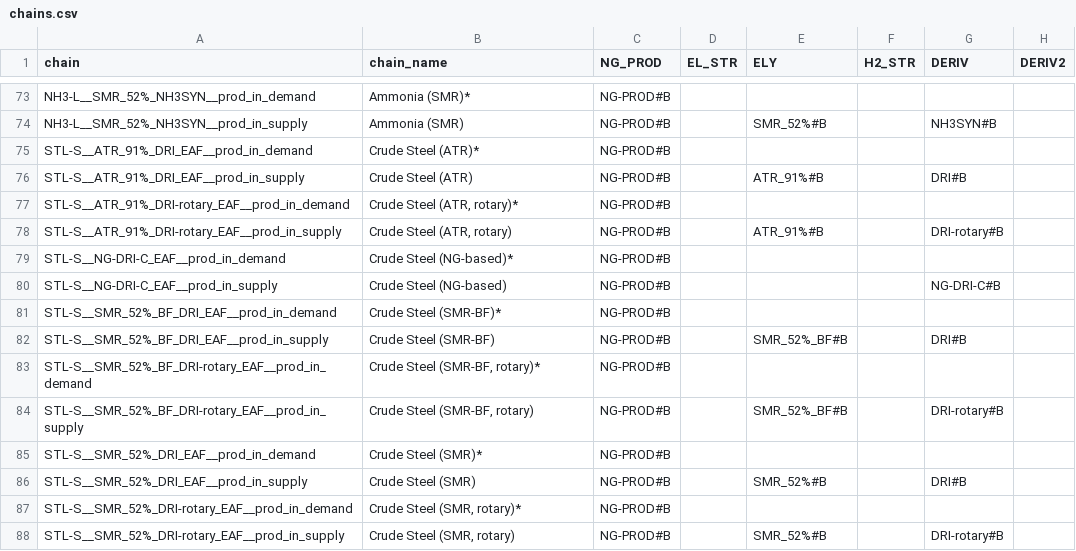
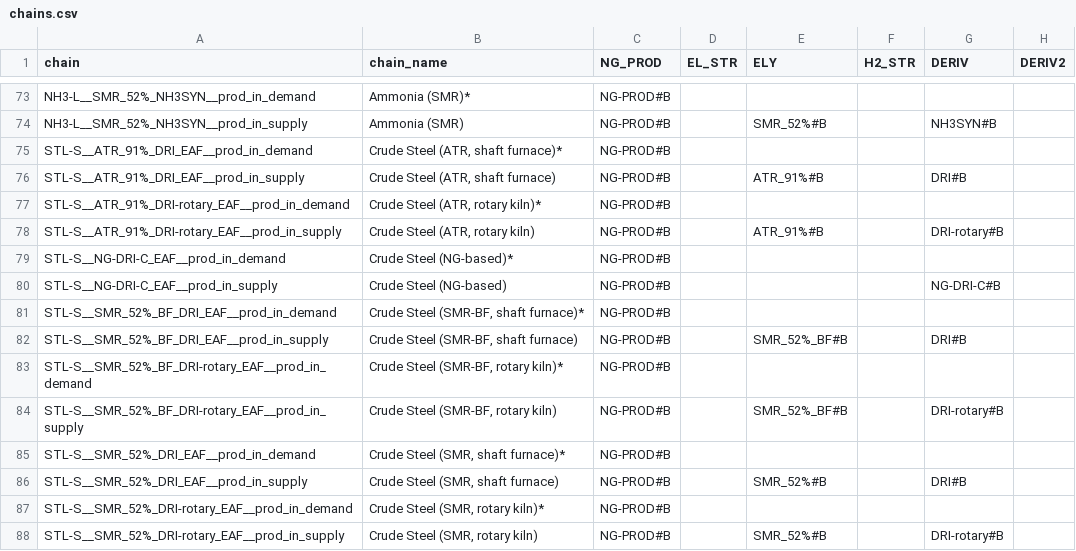
Before and after one commit to agoenergy/ptx-boa, a CSV file: ptxboa/static/chains.csv, drawn as a sheet; only a part is shown, gaps mark what is left out; the diff covers the shown part only; the diff names each change by its address in the sheet, - before the commit and + after, or states it on an @@ line.

Commit message:
update chains rotary kiln

```diff
--- a/ptxboa/static/chains.csv
+++ b/ptxboa/static/chains.csv
-B75 (chain_name): Crude Steel (ATR)*
+B75 (chain_name): Crude Steel (ATR, shaft furnace)*
-B76 (chain_name): Crude Steel (ATR)
+B76 (chain_name): Crude Steel (ATR, shaft furnace)
-B77 (chain_name): Crude Steel (ATR, rotary)*
+B77 (chain_name): Crude Steel (ATR, rotary kiln)*
-B78 (chain_name): Crude Steel (ATR, rotary)
+B78 (chain_name): Crude Steel (ATR, rotary kiln)
-B81 (chain_name): Crude Steel (SMR-BF)*
+B81 (chain_name): Crude Steel (SMR-BF, shaft furnace)*
-B82 (chain_name): Crude Steel (SMR-BF)
+B82 (chain_name): Crude Steel (SMR-BF, shaft furnace)
-B83 (chain_name): Crude Steel (SMR-BF, rotary)*
+B83 (chain_name): Crude Steel (SMR-BF, rotary kiln)*
-B84 (chain_name): Crude Steel (SMR-BF, rotary)
+B84 (chain_name): Crude Steel (SMR-BF, rotary kiln)
-B85 (chain_name): Crude Steel (SMR)*
+B85 (chain_name): Crude Steel (SMR, shaft furnace)*
-B86 (chain_name): Crude Steel (SMR)
+B86 (chain_name): Crude Steel (SMR, shaft furnace)
-B87 (chain_name): Crude Steel (SMR, rotary)*
+B87 (chain_name): Crude Steel (SMR, rotary kiln)*
-B88 (chain_name): Crude Steel (SMR, rotary)
+B88 (chain_name): Crude Steel (SMR, rotary kiln)
```
Also changed, not shown: 12 edited cells elsewhere in this file.
